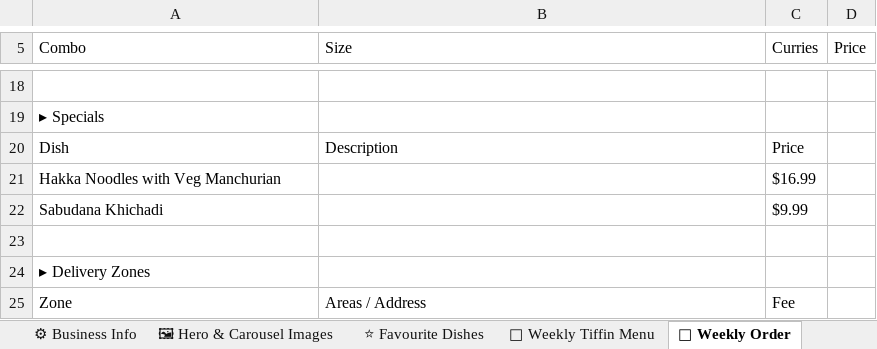
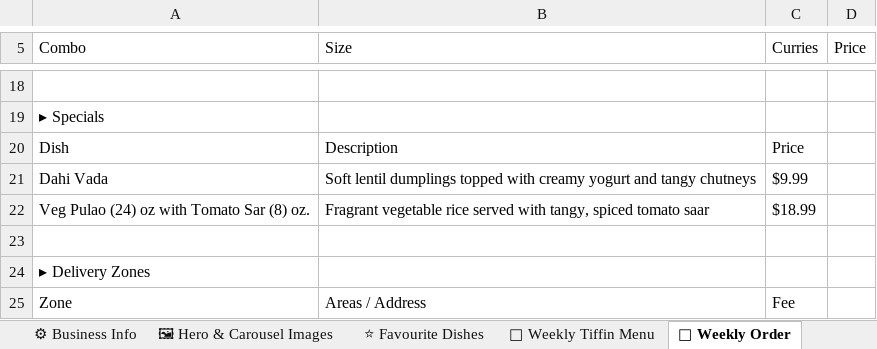
Before and after one commit to chaitraliskitchenweb-cmd/chaitralis-kitchen, an Excel workbook: data/ChaitralisKitchen_ContentPack.xlsx, sheet 🛒 Weekly Order, drawn as a sheet; only a part is shown, gaps mark what is left out; values as stored, in another font and other column widths than the file's, no borders; removed rows and columns are numbered as before the commit, all else as after; the diff names each change by its address in the sheet, - before the commit and + after, or states it on an @@ line.

Commit message:
Update content pack from admin page — 11/4/2026, 12:31:04 AM

```diff
--- a/data/ChaitralisKitchen_ContentPack.xlsx (sheet 🛒 Weekly Order)
+++ b/data/ChaitralisKitchen_ContentPack.xlsx (sheet 🛒 Weekly Order)
-row 21: Hakka Noodles with Veg Manchurian |  | $16.99
-row 22: Sabudana Khichadi |  | $9.99
+row 21: Dahi Vada | Soft lentil dumplings topped with creamy yogurt and tangy chutneys | $9.99
+row 22: Veg Pulao (24) oz with Tomato Sar (8) oz. | Fragrant vegetable rice served with tangy, spiced tomato saar | $18.99
```
